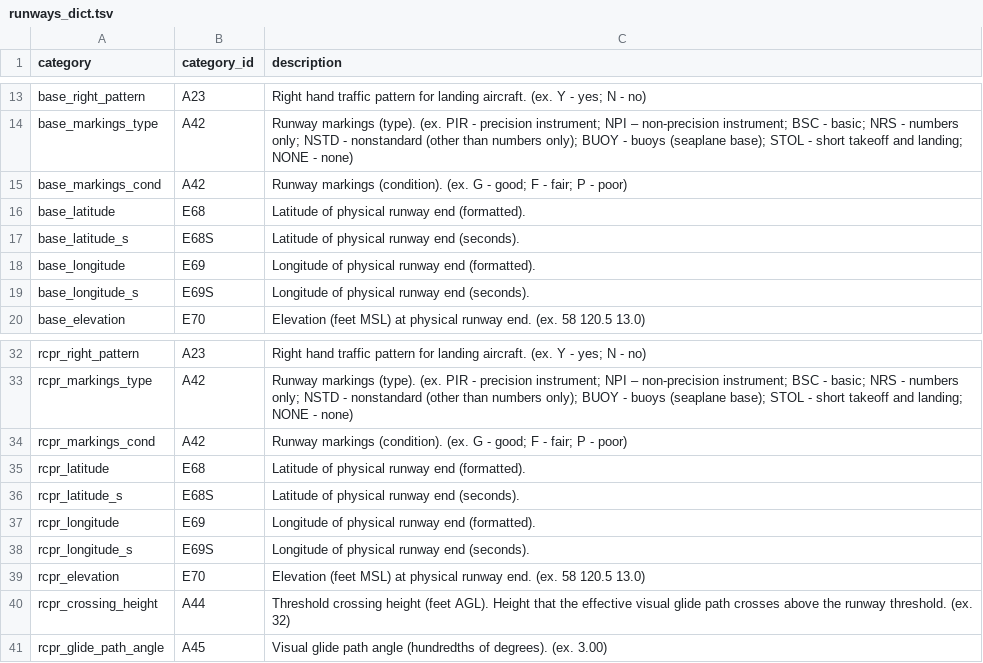
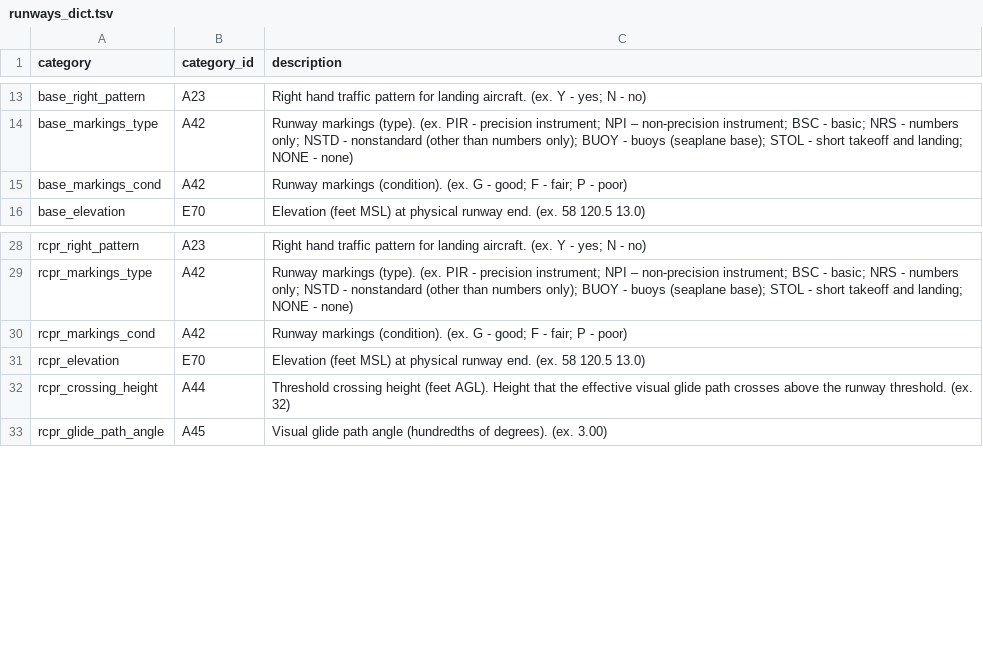
Before and after one commit to mpatterson73/US-Airports, a TSV file: Clean-Data/runways_dict.tsv, drawn as a sheet; only a part is shown, gaps mark what is left out; the diff names each change by its address in the sheet, - before the commit and + after, or states it on an @@ line.

```diff
--- a/Clean-Data/runways_dict.tsv
+++ b/Clean-Data/runways_dict.tsv
-row 16: base_latitude | E68 | Latitude of physical runway end (formatted).
-row 17: base_latitude_s | E68S | Latitude of physical runway end (seconds).
-row 18: base_longitude | E69 | Longitude of physical runway end (formatted).
-row 19: base_longitude_s | E69S | Longitude of physical runway end (seconds).
-row 35: rcpr_latitude | E68 | Latitude of physical runway end (formatted).
-row 36: rcpr_latitude_s | E68S | Latitude of physical runway end (seconds).
-row 37: rcpr_longitude | E69 | Longitude of physical runway end (formatted).
-row 38: rcpr_longitude_s | E69S | Longitude of physical runway end (seconds).
```
Also changed, not shown: 21 other files.
